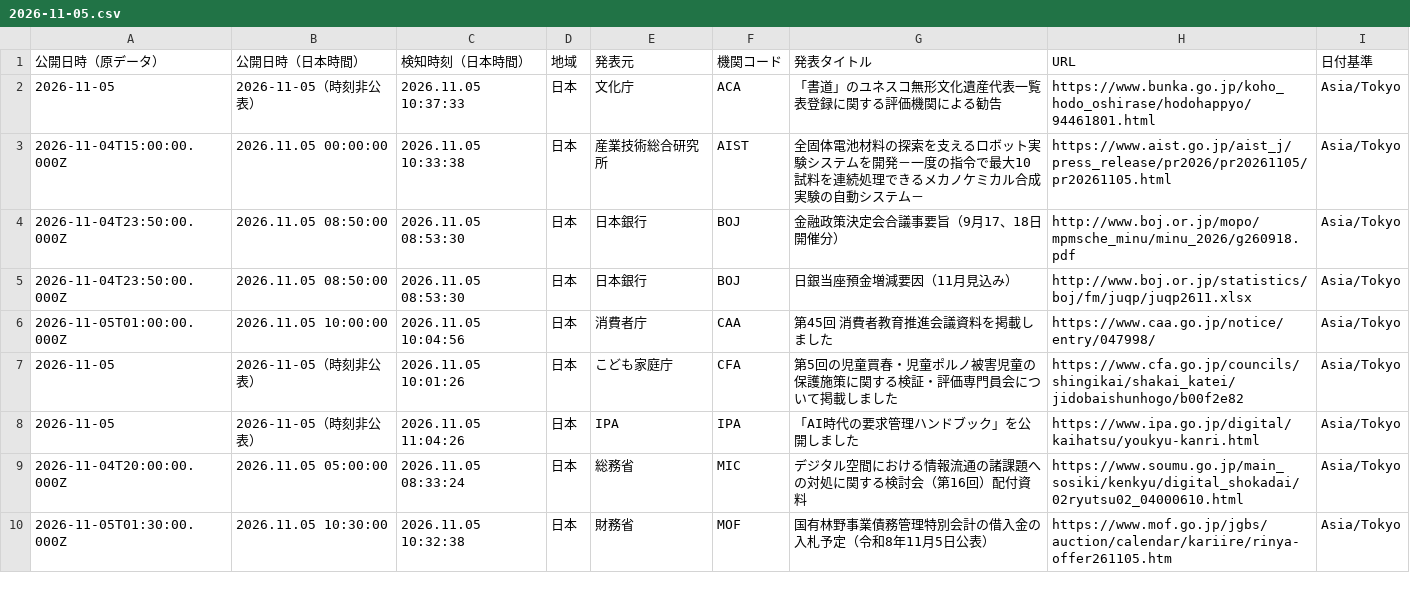
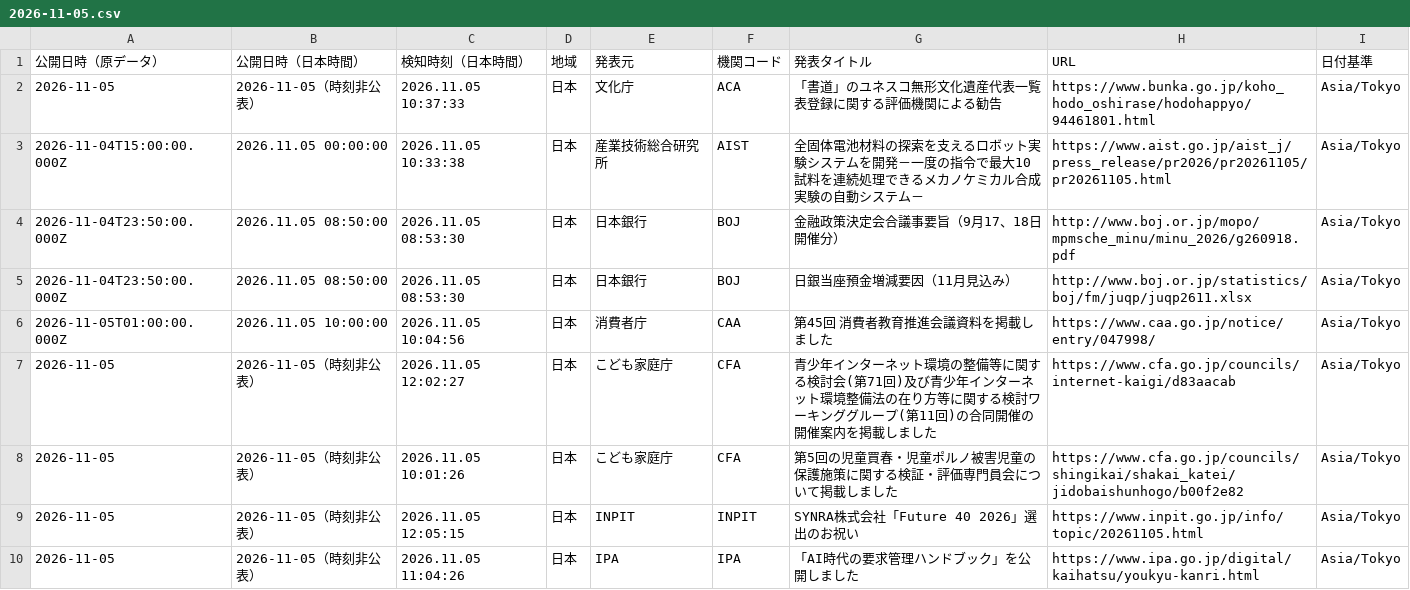
Before and after one commit to NewMill-cmd/kankocho-news-archive, a CSV file: data/jp/2026-11-05.csv, drawn as a sheet; only a part is shown; the shorter side is filled out with more unchanged rows; the diff covers the shown part only; the diff names each change by its address in the sheet, - before the commit and + after, or states it on an @@ line.

Commit message:
Archive jp news 2026-11-05

```diff
--- a/data/jp/2026-11-05.csv
+++ b/data/jp/2026-11-05.csv
+row 7: 2026-11-05 | 2026-11-05（時刻非公表） | 2026.11.05 12:02:27 | 日本 | こども家庭庁 | CFA | 青少年インターネット環境の整備等に関する検討会(第71回)及び青少年インターネット環境整備法の在り方等に関する検討ワーキンググループ(第11回)の合同開催の開催案内を掲載しました | https://www.cfa.go.jp/councils/internet-kaigi/d83aacab | Asia/Tokyo
+row 9: 2026-11-05 | 2026-11-05（時刻非公表） | 2026.11.05 12:05:15 | 日本 | INPIT | INPIT | SYNRA株式会社「Future 40 2026」選出のお祝い | https://www.inpit.go.jp/info/topic/20261105.html | Asia/Tokyo
```
Also changed, not shown: 7 added rows elsewhere in this file.
